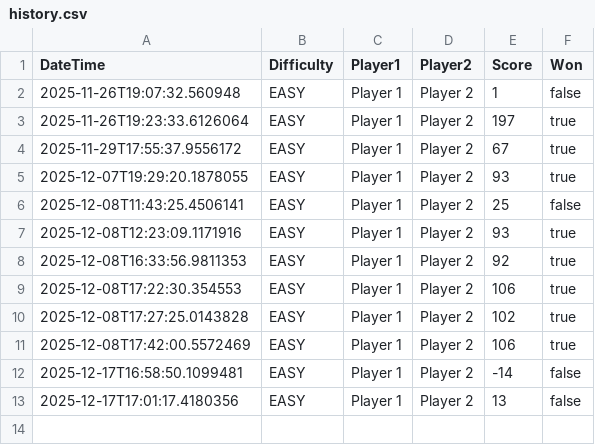
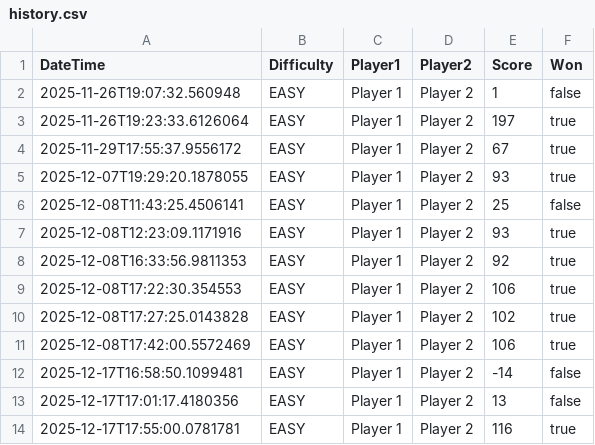
Before and after one commit to AshrafHelf/Mine_Sweeper_Project_Chimp, a CSV file: MineTry/bin/history.csv, drawn as a sheet; the diff names each change by its address in the sheet, - before the commit and + after, or states it on an @@ line.

```diff
--- a/MineTry/bin/history.csv
+++ b/MineTry/bin/history.csv
+row 14: 2025-12-17T17:55:00.0781781 | EASY | Player 1 | Player 2 | 116 | true
```
Also changed, not shown: 3 other files.
